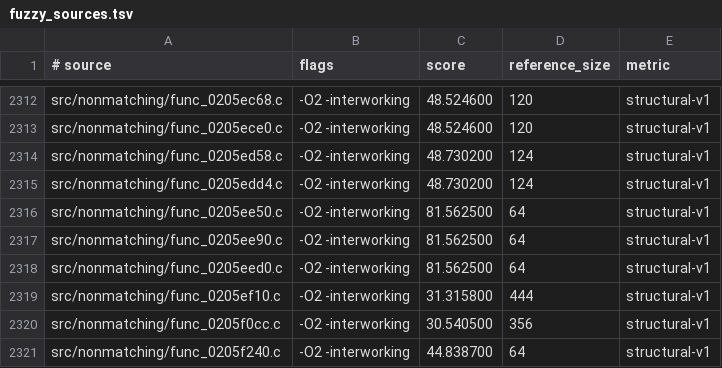
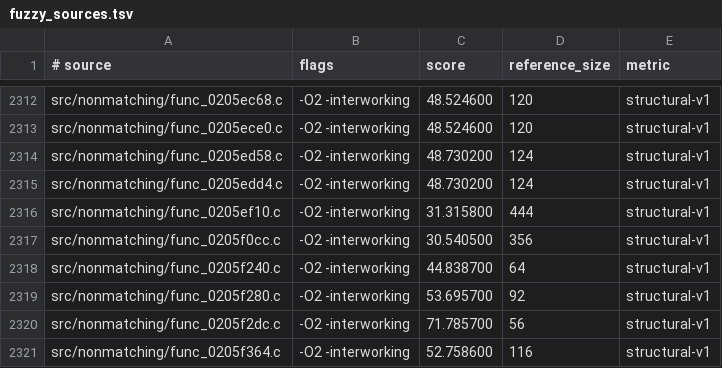
Before and after one commit to dothacktranslate/okamiden-decomp, a TSV file: config/arm9/fuzzy_sources.tsv, drawn as a sheet; only a part is shown, gaps mark what is left out; the shorter side is filled out with more unchanged rows.

```diff
--- a/config/arm9/fuzzy_sources.tsv
+++ b/config/arm9/fuzzy_sources.tsv
@@ -2315,5 +2315,2 @@ src/nonmatching/func_0205ed58.c	-O2 -interworking	48.730200	124	structural-v1
 src/nonmatching/func_0205edd4.c	-O2 -interworking	48.730200	124	structural-v1
-src/nonmatching/func_0205ee50.c	-O2 -interworking	81.562500	64	structural-v1
-src/nonmatching/func_0205ee90.c	-O2 -interworking	81.562500	64	structural-v1
-src/nonmatching/func_0205eed0.c	-O2 -interworking	81.562500	64	structural-v1
 src/nonmatching/func_0205ef10.c	-O2 -interworking	31.315800	444	structural-v1
```
Also changed, not shown: config/arm9/mwcc_sources.tsv, 4 other files.
